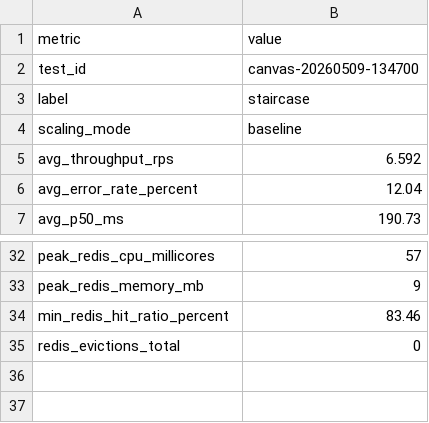
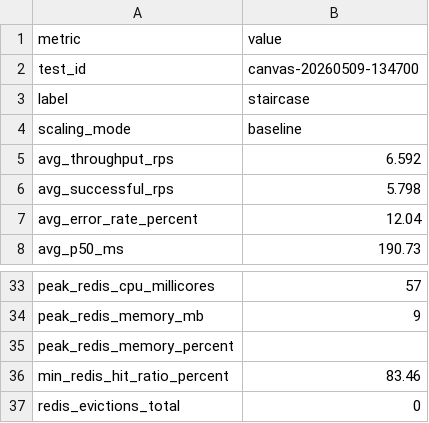
Before and after one commit to giakhanh22024558/canvas-k8s, a CSV file: testing/results/stage1-baseline-vpa-run02-20260509-134700/summary_staircase.csv, drawn as a sheet; only a part is shown, gaps mark what is left out.

```diff
--- a/testing/results/stage1-baseline-vpa-run02-20260509-134700/summary_staircase.csv
+++ b/testing/results/stage1-baseline-vpa-run02-20260509-134700/summary_staircase.csv
@@ -5,2 +5,3 @@ scaling_mode,baseline
 avg_throughput_rps,6.592
+avg_successful_rps,5.798
 avg_error_rate_percent,12.04
@@ -33,2 +34,3 @@ peak_redis_cpu_millicores,57
 peak_redis_memory_mb,9
+peak_redis_memory_percent,
 min_redis_hit_ratio_percent,83.46
```
Also changed, not shown: testing/results/stage1-baseline-vpa-run01-20260509-123559/summary_staircase.csv, testing/results/stage1-baseline-vpa-run03-20260509-145825/summary_staircase.csv.
